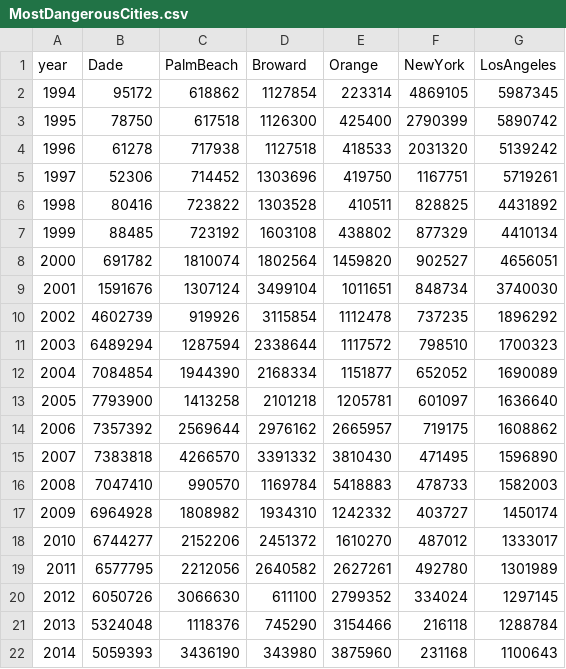
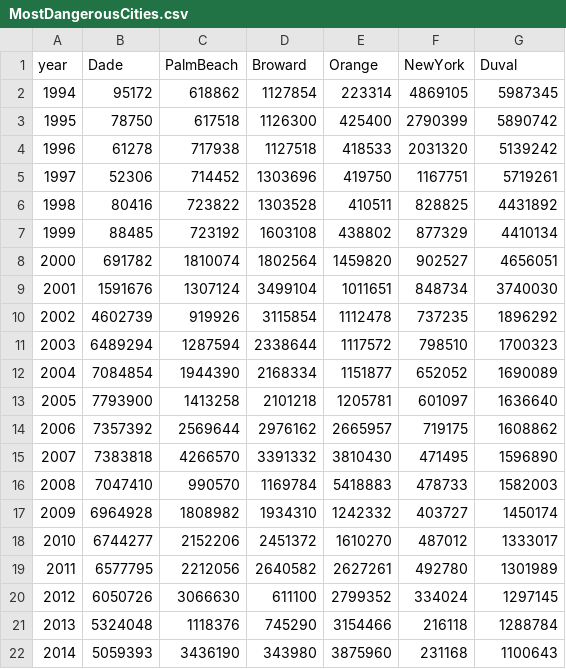
Before and after one commit to arunarn2/CrimeDataVisualization, a CSV file: MostDangerousCities.csv, drawn as a sheet.

```diff
--- a/MostDangerousCities.csv
+++ b/MostDangerousCities.csv
@@ -1,2 +1,2 @@
-year,Dade,PalmBeach,Broward,Orange,NewYork,LosAngeles
+year,Dade,PalmBeach,Broward,Orange,NewYork,Duval
 1994,95172,618862,1127854,223314,4869105,5987345
```
Also changed, not shown: CrimeByRace.csv, 13 other files.
